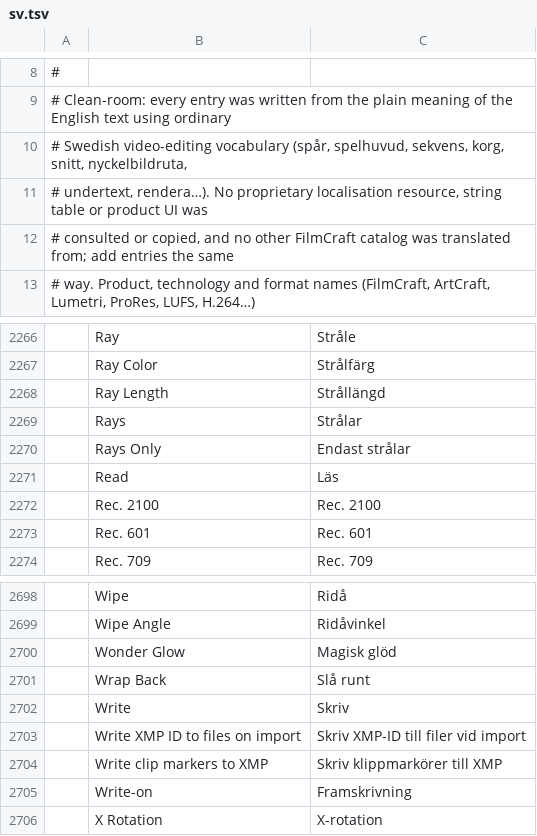
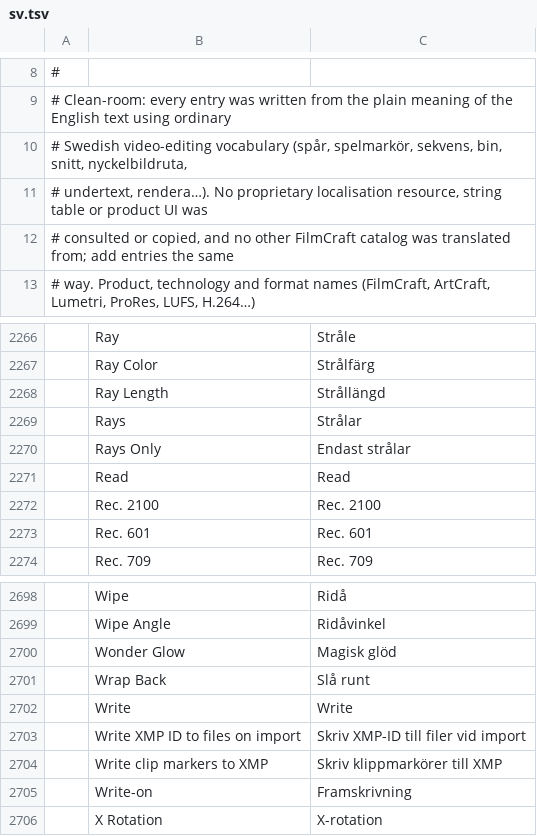
Before and after one commit to ASTOHACKER/filmcraft, a TSV file: crates/ui-egui/src/i18n/sv.tsv, drawn as a sheet; only a part is shown, gaps mark what is left out.

```diff
--- a/crates/ui-egui/src/i18n/sv.tsv
+++ b/crates/ui-egui/src/i18n/sv.tsv
@@ -9,3 +9,3 @@
 # Clean-room: every entry was written from the plain meaning of the English text using ordinary
-# Swedish video-editing vocabulary (spår, spelhuvud, sekvens, korg, snitt, nyckelbildruta,
+# Swedish video-editing vocabulary (spår, spelmarkör, sekvens, bin, snitt, nyckelbildruta,
 # undertext, rendera…). No proprietary localisation resource, string table or product UI was
@@ -2270,3 +2270,3 @@
 	Rays Only	Endast strålar
-	Read	Läs
+	Read	Read
 	Rec. 2100	Rec. 2100
@@ -2701,3 +2701,3 @@
 	Wrap Back	Slå runt
-	Write	Skriv
+	Write	Write
 	Write XMP ID to files on import	Skriv XMP-ID till filer vid import
```
